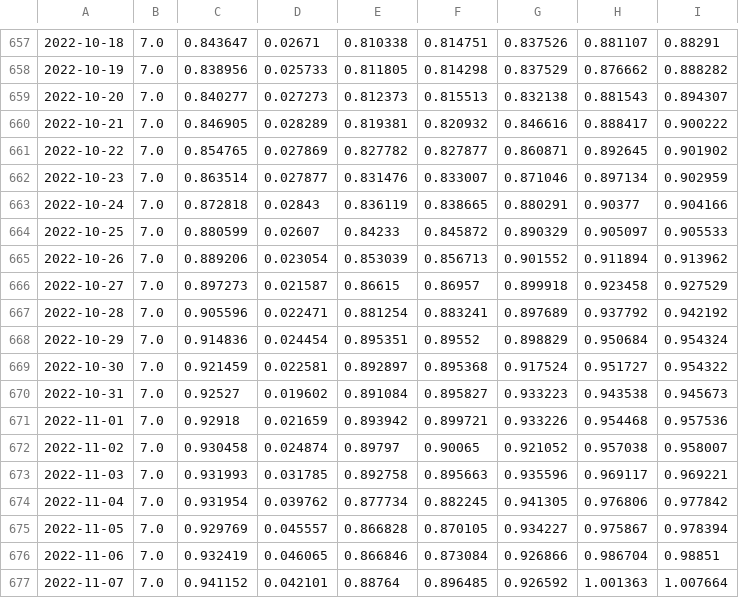
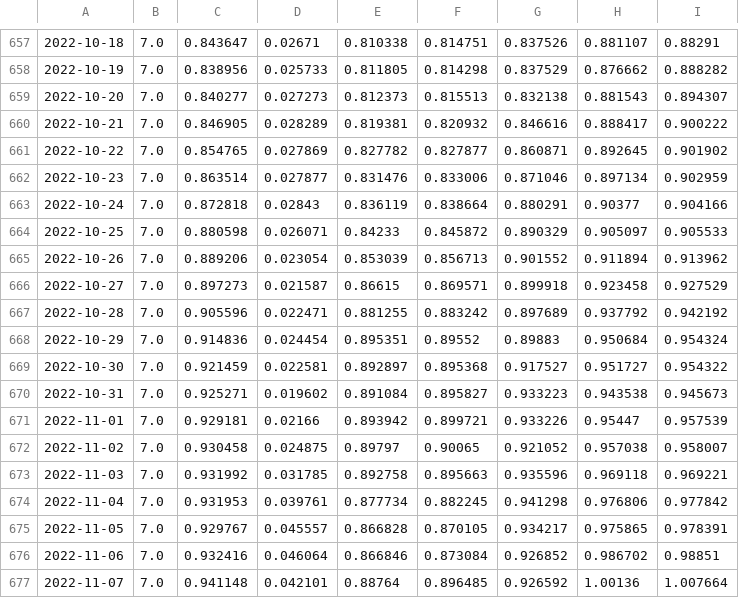
Before and after one commit to Sikerdebaard/r-estimates-nl, a CSV file: data/r_hospital.csv, drawn as a sheet; only a part is shown, gaps mark what is left out; the diff covers the shown part only; the diff names each change by its address in the sheet, - before the commit and + after, or states it on an @@ line.

```diff
--- a/data/r_hospital.csv
+++ b/data/r_hospital.csv
-F662: 0.833007
+F662: 0.833006
-F663: 0.838665
+F663: 0.838664
-C664: 0.880599
+C664: 0.880598
-D664: 0.02607
+D664: 0.026071
-F666: 0.86957
+F666: 0.869571
-E667: 0.881254
+E667: 0.881255
-F667: 0.883241
+F667: 0.883242
-G668: 0.898829
+G668: 0.89883
-G669: 0.917524
+G669: 0.917527
-C670: 0.92527
+C670: 0.925271
-C671: 0.92918
+C671: 0.929181
-D671: 0.021659
+D671: 0.02166
-H671: 0.954468
+H671: 0.95447
-I671: 0.957536
+I671: 0.957539
-D672: 0.024874
+D672: 0.024875
-C673: 0.931993
+C673: 0.931992
-H673: 0.969117
+H673: 0.969118
-C674: 0.931954
+C674: 0.931953
-D674: 0.039762
+D674: 0.039761
-G674: 0.941305
+G674: 0.941298
-C675: 0.929769
+C675: 0.929767
-G675: 0.934227
+G675: 0.934217
-H675: 0.975867
+H675: 0.975865
-I675: 0.978394
+I675: 0.978391
-C676: 0.932419
+C676: 0.932416
-D676: 0.046065
+D676: 0.046064
-G676: 0.926866
+G676: 0.926852
-H676: 0.986704
+H676: 0.986702
-C677: 0.941152
+C677: 0.941148
-H677: 1.001363
+H677: 1.00136
```
Also changed, not shown: 100 edited cells elsewhere in this file, data/combo_metrics.csv, data/corr_hospital.csv, 8 other files.
